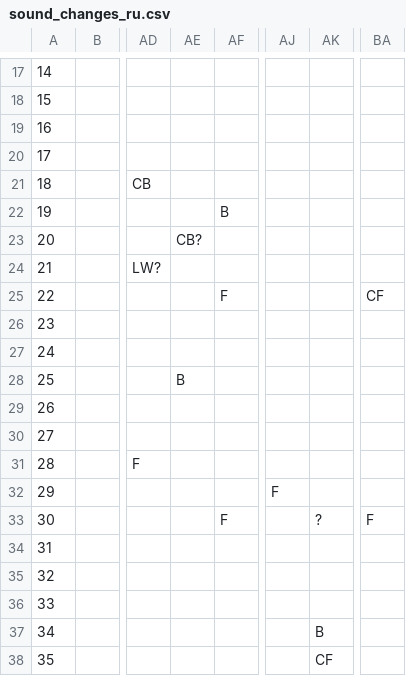
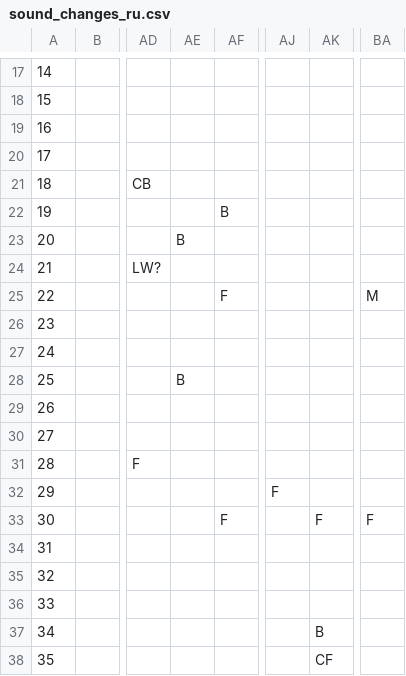
Before and after one commit to RelChron/relchronvis_1, a CSV file: data/sound_changes_ru.csv, drawn as a sheet; only a part is shown, gaps mark what is left out; the diff names each change by its address in the sheet, - before the commit and + after, or states it on an @@ line.

```diff
--- a/data/sound_changes_ru.csv
+++ b/data/sound_changes_ru.csv
-AE23: CB?
+AE23: B
-BA25: CF
+BA25: M
-AK33: ?
+AK33: F
```
Also changed, not shown: 2 other files.
